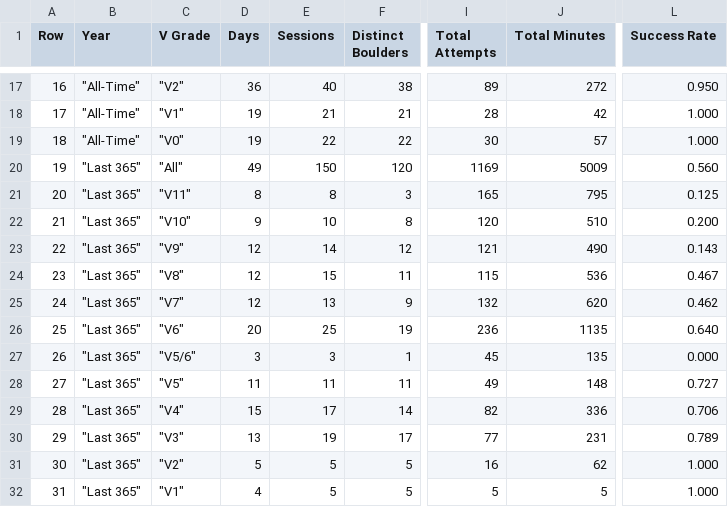
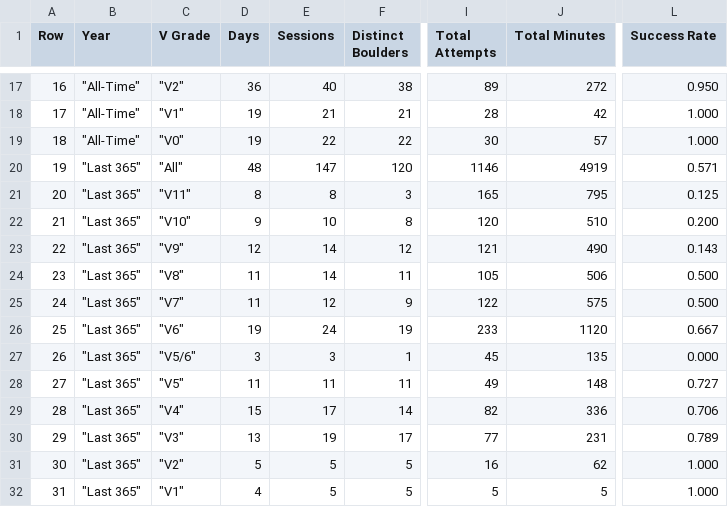
Before and after one commit to Connor-R/connor-r.github.io, a CSV file: csvs/boulders_yearlyBreakdown.csv, drawn as a sheet; only a part is shown, gaps mark what is left out; the diff names each change by its address in the sheet, - before the commit and + after, or states it on an @@ line.

```diff
--- a/csvs/boulders_yearlyBreakdown.csv
+++ b/csvs/boulders_yearlyBreakdown.csv
-D20 (Days): 49
+D20 (Days): 48
-E20 (Sessions): 150
+E20 (Sessions): 147
-I20 (Total Attempts): 1169
+I20 (Total Attempts): 1146
-J20 (Total Minutes): 5009
+J20 (Total Minutes): 4919
-L20 (Success Rate): 0.560
+L20 (Success Rate): 0.571
-D24:D25 (Days): 12
+D24:D25 (Days): 11
-E24 (Sessions): 15
+E24 (Sessions): 14
-I24 (Total Attempts): 115
+I24 (Total Attempts): 105
-J24 (Total Minutes): 536
+J24 (Total Minutes): 506
-L24 (Success Rate): 0.467
+L24 (Success Rate): 0.500
-E25 (Sessions): 13
+E25 (Sessions): 12
-I25 (Total Attempts): 132
+I25 (Total Attempts): 122
-J25 (Total Minutes): 620
+J25 (Total Minutes): 575
-L25 (Success Rate): 0.462
+L25 (Success Rate): 0.500
-D26 (Days): 20
+D26 (Days): 19
-E26 (Sessions): 25
+E26 (Sessions): 24
-I26 (Total Attempts): 236
+I26 (Total Attempts): 233
-J26 (Total Minutes): 1135
+J26 (Total Minutes): 1120
-L26 (Success Rate): 0.640
+L26 (Success Rate): 0.667
```
Also changed, not shown: csvs/boulders_completed.csv, csvs/boulders_triedLog.csv, 3 other files.
